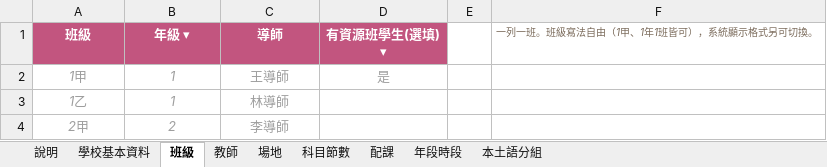
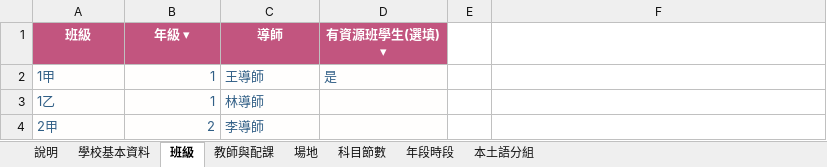
Before and after one commit to smallcannon-arch/schedule-system, an Excel workbook: template.xlsx, sheet 班級, drawn as a sheet; values as stored, in another font and other column widths than the file's, no borders; the diff names each change by its address in the sheet, - before the commit and + after, or states it on an @@ line.

Commit message:
Merge teacher and assignment template sheets

```diff
--- a/template.xlsx (sheet 班級)
+++ b/template.xlsx (sheet 班級)
-sheet tab: 教師
+sheet tab: 教師與配課
-sheet tab: 配課
-F1: 一列一班。班級寫法自由（1甲、1年1班皆可），系統顯示格式另可切換。
+F1: (empty)
-A2:D4 fill: none
+A2:D4 fill: #FFFEFD
@@ A2:D2 italic: on → off, text colour: #9E9E9E → #315F86 @@
-A2:A4 alignment: center
+A2:A4 alignment: left
-B2:B4 alignment: center
+B2:B4 alignment: right
-C2:D2 alignment: center
+C2:D2 alignment: left
@@ A3:C4 italic: on → off, text colour: #9E9E9E → #315F86 @@
-C3:C4 alignment: center
+C3:C4 alignment: left
```
Also changed, not shown: sheet 科目節數, sheet 年段時段, sheet 說明, sheet 教師與配課, sheet 場地, sheet 學校基本資料, 1 more sheet, 1 other file.
